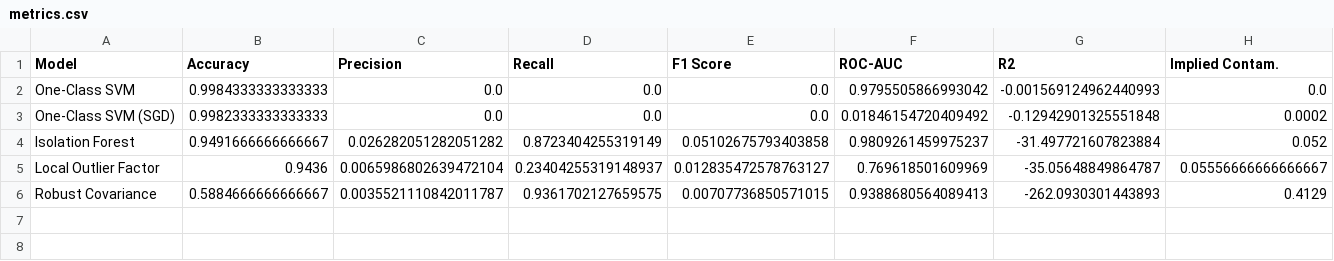
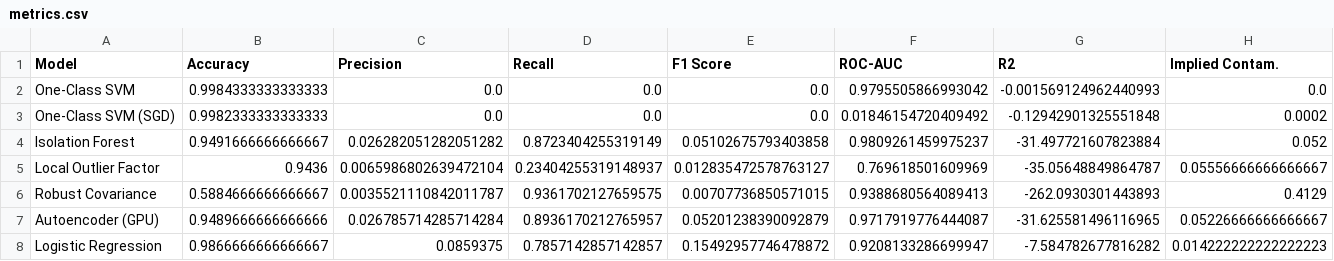
Before and after one commit to ian12-21/detekcija-anomalija, a CSV file: results/30k/metrics.csv, drawn as a sheet; the diff names each change by its address in the sheet, - before the commit and + after, or states it on an @@ line.

```diff
--- a/results/30k/metrics.csv
+++ b/results/30k/metrics.csv
+row 7: Autoencoder (GPU) | 0.9489666666666666 | 0.026785714285714284 | 0.8936170212765957 | 0.05201238390092879 | 0.9717919776444087 | -31.625581496116965 | 0.05226666666666667
+row 8: Logistic Regression | 0.9866666666666667 | 0.0859375 | 0.7857142857142857 | 0.15492957746478872 | 0.9208133286699947 | -7.584782677816282 | 0.014222222222222223
```
Also changed, not shown: results/150k/metrics.csv, results/230k/metrics.csv, 34 other files.
